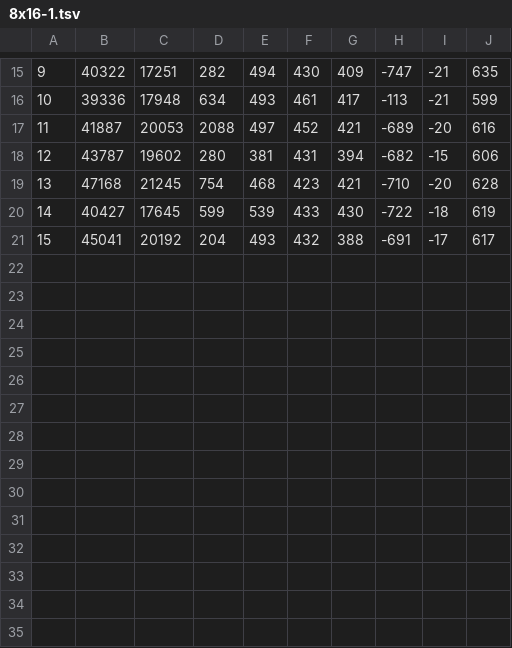
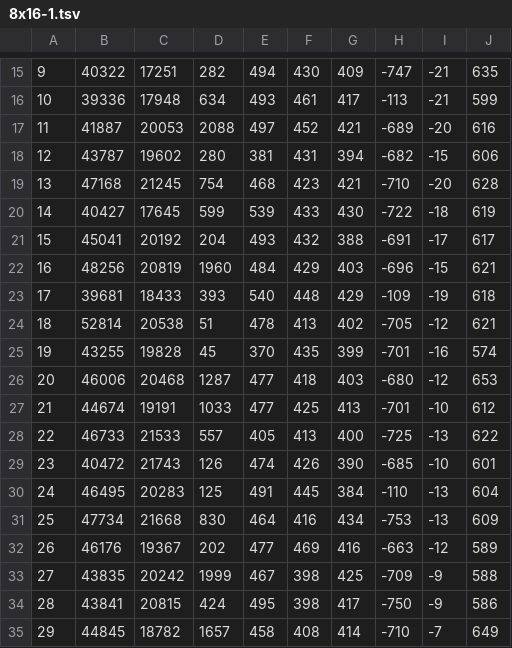
Before and after one commit to davidsansome/evolving-tetris, a TSV file: cw2/results/8x16-1.tsv, drawn as a sheet; only a part is shown, gaps mark what is left out; the diff names each change by its address in the sheet, - before the commit and + after, or states it on an @@ line.

Commit message:
Rest of results
git-svn-id: file:///home/david/svn/comp6026@24 ba5342e2-1382-4ac7-b7c6-837a19329574

```diff
--- a/cw2/results/8x16-1.tsv
+++ b/cw2/results/8x16-1.tsv
+row 22: 16 | 48256 | 20819 | 1960 | 484 | 429 | 403 | -696 | -15 | 621
+row 23: 17 | 39681 | 18433 | 393 | 540 | 448 | 429 | -109 | -19 | 618
+row 24: 18 | 52814 | 20538 | 51 | 478 | 413 | 402 | -705 | -12 | 621
+row 25: 19 | 43255 | 19828 | 45 | 370 | 435 | 399 | -701 | -16 | 574
+row 26: 20 | 46006 | 20468 | 1287 | 477 | 418 | 403 | -680 | -12 | 653
+row 27: 21 | 44674 | 19191 | 1033 | 477 | 425 | 413 | -701 | -10 | 612
+row 28: 22 | 46733 | 21533 | 557 | 405 | 413 | 400 | -725 | -13 | 622
+row 29: 23 | 40472 | 21743 | 126 | 474 | 426 | 390 | -685 | -10 | 601
+row 30: 24 | 46495 | 20283 | 125 | 491 | 445 | 384 | -110 | -13 | 604
+row 31: 25 | 47734 | 21668 | 830 | 464 | 416 | 434 | -753 | -13 | 609
+row 32: 26 | 46176 | 19367 | 202 | 477 | 469 | 416 | -663 | -12 | 589
+row 33: 27 | 43835 | 20242 | 1999 | 467 | 398 | 425 | -709 | -9 | 588
+row 34: 28 | 43841 | 20815 | 424 | 495 | 398 | 417 | -750 | -9 | 586
+row 35: 29 | 44845 | 18782 | 1657 | 458 | 408 | 414 | -710 | -7 | 649
```
